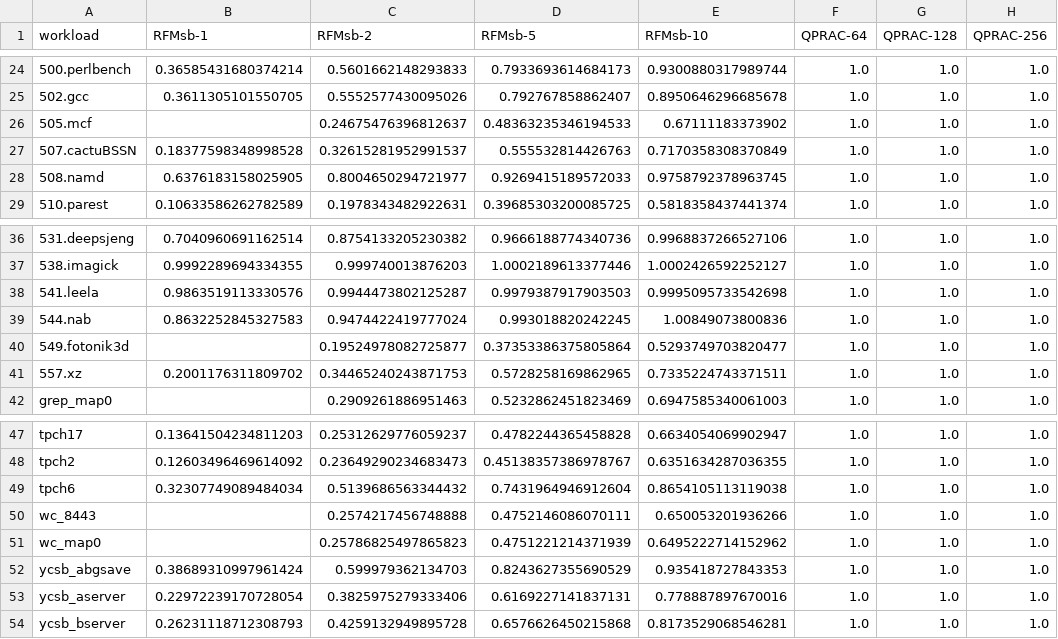
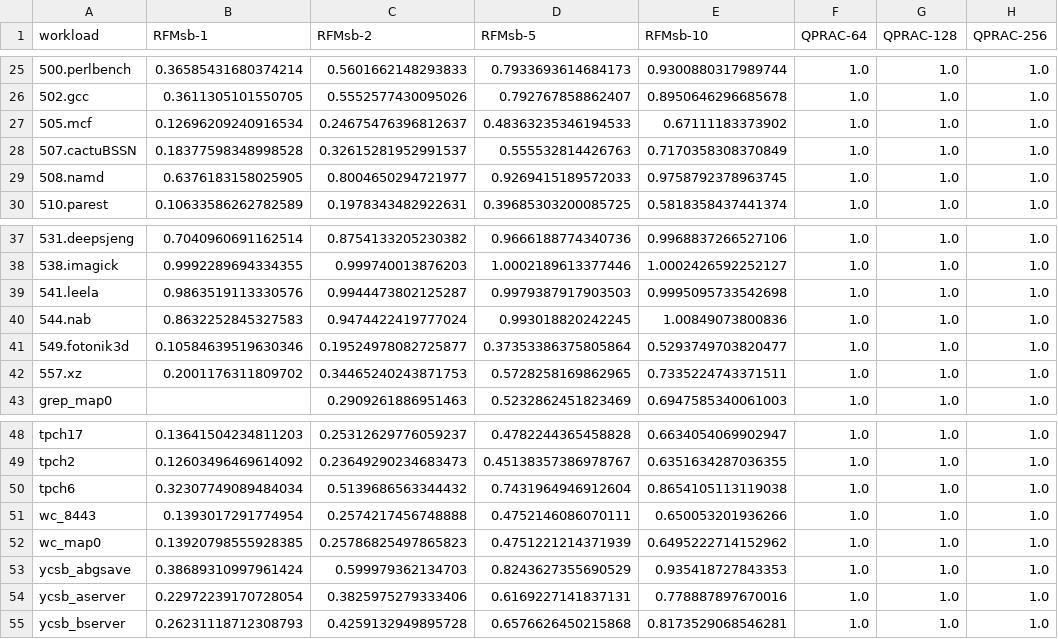
Before and after one commit to sith-lab/qprac, a CSV file: perf_analysis/results/sample_results/csvs/QPRAC_In_DRAM_Mitigation_Comparison.csv, drawn as a sheet; only a part is shown, gaps mark what is left out; the diff covers the shown part only.

```diff
--- a/perf_analysis/results/sample_results/csvs/QPRAC_In_DRAM_Mitigation_Comparison.csv
+++ b/perf_analysis/results/sample_results/csvs/QPRAC_In_DRAM_Mitigation_Comparison.csv
@@ -25,3 +26,3 @@ workload,RFMsb-1,RFMsb-2,RFMsb-5,RFMsb-10,QPRAC-64,QPRAC-128,QPRAC-256
 502.gcc,0.3611305101550705,0.5552577430095026,0.792767858862407,0.8950646296685678,1.0,1.0,1.0
-505.mcf,,0.24675476396812637,0.48363235346194533,0.67111183373902,1.0,1.0,1.0
+505.mcf,0.12696209240916534,0.24675476396812637,0.48363235346194533,0.67111183373902,1.0,1.0,1.0
 507.cactuBSSN,0.18377598348998528,0.32615281952991537,0.555532814426763,0.7170358308370849,1.0,1.0,1.0
@@ -39,3 +40,3 @@ workload,RFMsb-1,RFMsb-2,RFMsb-5,RFMsb-10,QPRAC-64,QPRAC-128,QPRAC-256
 544.nab,0.8632252845327583,0.9474422419777024,0.993018820242245,1.00849073800836,1.0,1.0,1.0
-549.fotonik3d,,0.19524978082725877,0.37353386375805864,0.5293749703820477,1.0,1.0,1.0
+549.fotonik3d,0.10584639519630346,0.19524978082725877,0.37353386375805864,0.5293749703820477,1.0,1.0,1.0
 557.xz,0.2001176311809702,0.34465240243871753,0.5728258169862965,0.7335224743371511,1.0,1.0,1.0
@@ -49,4 +50,4 @@ tpch2,0.12603496469614092,0.23649290234683473,0.45138357386978767,0.635163428703
 tpch6,0.32307749089484034,0.5139686563344432,0.7431964946912604,0.8654105113119038,1.0,1.0,1.0
-wc_8443,,0.2574217456748888,0.4752146086070111,0.650053201936266,1.0,1.0,1.0
-wc_map0,,0.25786825497865823,0.4751221214371939,0.6495222714152962,1.0,1.0,1.0
+wc_8443,0.1393017291774954,0.2574217456748888,0.4752146086070111,0.650053201936266,1.0,1.0,1.0
+wc_map0,0.13920798555928385,0.25786825497865823,0.4751221214371939,0.6495222714152962,1.0,1.0,1.0
 ycsb_abgsave,0.38689310997961424,0.599979362134703,0.8243627355690529,0.935418727843353,1.0,1.0,1.0
```
Also changed, not shown: 1 added row and 16 edited cells elsewhere in this file, 13 other files.
